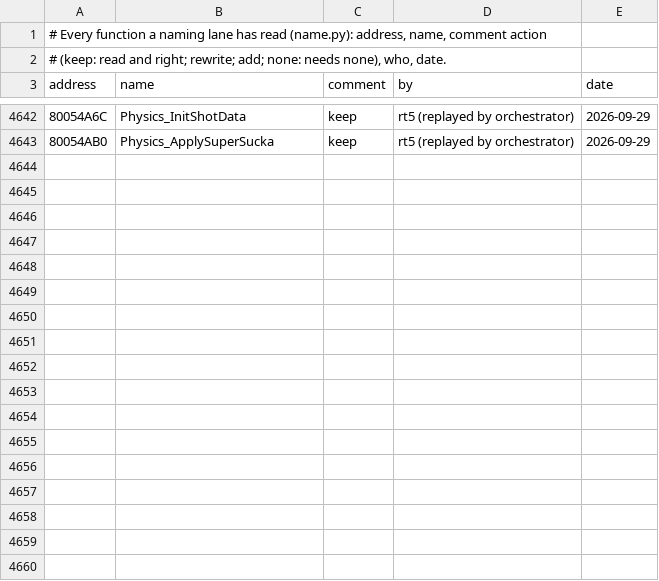
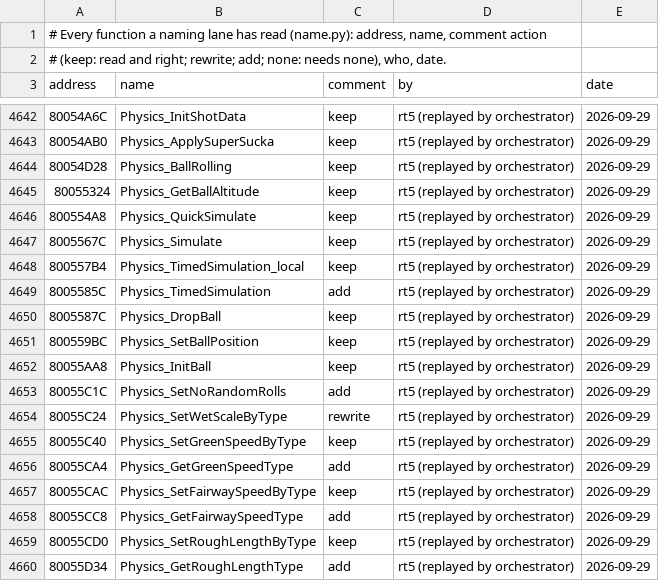
Before and after one commit to mitsevox/tw2004, a TSV file: config/GW4E69/review.tsv, drawn as a sheet; only a part is shown, gaps mark what is left out; the diff covers the shown part only; the diff names each change by its address in the sheet, - before the commit and + after, or states it on an @@ line.

```diff
--- a/config/GW4E69/review.tsv
+++ b/config/GW4E69/review.tsv
+row 4644: 80054D28 | Physics_BallRolling | keep | rt5 (replayed by orchestrator) | 2026-09-29
+row 4645: 80055324 | Physics_GetBallAltitude | keep | rt5 (replayed by orchestrator) | 2026-09-29
+row 4646: 800554A8 | Physics_QuickSimulate | keep | rt5 (replayed by orchestrator) | 2026-09-29
+row 4647: 8005567C | Physics_Simulate | keep | rt5 (replayed by orchestrator) | 2026-09-29
+row 4648: 800557B4 | Physics_TimedSimulation_local | keep | rt5 (replayed by orchestrator) | 2026-09-29
+row 4649: 8005585C | Physics_TimedSimulation | add | rt5 (replayed by orchestrator) | 2026-09-29
+row 4650: 8005587C | Physics_DropBall | keep | rt5 (replayed by orchestrator) | 2026-09-29
+row 4651: 800559BC | Physics_SetBallPosition | keep | rt5 (replayed by orchestrator) | 2026-09-29
+row 4652: 80055AA8 | Physics_InitBall | keep | rt5 (replayed by orchestrator) | 2026-09-29
+row 4653: 80055C1C | Physics_SetNoRandomRolls | add | rt5 (replayed by orchestrator) | 2026-09-29
+row 4654: 80055C24 | Physics_SetWetScaleByType | rewrite | rt5 (replayed by orchestrator) | 2026-09-29
+row 4655: 80055C40 | Physics_SetGreenSpeedByType | keep | rt5 (replayed by orchestrator) | 2026-09-29
+row 4656: 80055CA4 | Physics_GetGreenSpeedType | add | rt5 (replayed by orchestrator) | 2026-09-29
+row 4657: 80055CAC | Physics_SetFairwaySpeedByType | keep | rt5 (replayed by orchestrator) | 2026-09-29
+row 4658: 80055CC8 | Physics_GetFairwaySpeedType | add | rt5 (replayed by orchestrator) | 2026-09-29
+row 4659: 80055CD0 | Physics_SetRoughLengthByType | keep | rt5 (replayed by orchestrator) | 2026-09-29
+row 4660: 80055D34 | Physics_GetRoughLengthType | add | rt5 (replayed by orchestrator) | 2026-09-29
```
Also changed, not shown: 11 added rows elsewhere in this file, 23 other files.
